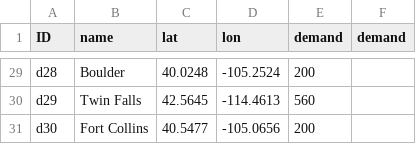
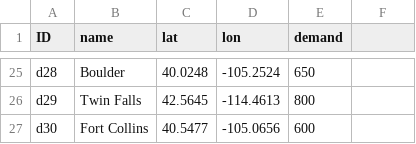
Before and after one commit to scm275/problem_sets_scm275, a CSV file: multiple_objectives_new/distribution_centers.csv, drawn as a sheet; only a part is shown, gaps mark what is left out; addresses are those after the commit; the diff covers the shown part only; the diff names each change by its address in the sheet, - before the commit and + after, or states it on an @@ line.

```diff
--- a/multiple_objectives_new/distribution_centers.csv
+++ b/multiple_objectives_new/distribution_centers.csv
-F1: demand
+F1: (empty)
-E25 (demand): 200
+E25 (demand): 650
-E26 (demand): 560
+E26 (demand): 800
-E27 (demand): 200
+E27 (demand): 600
```
Also changed, not shown: 4 removed rows and 23 edited cells elsewhere in this file, 1 other file.
